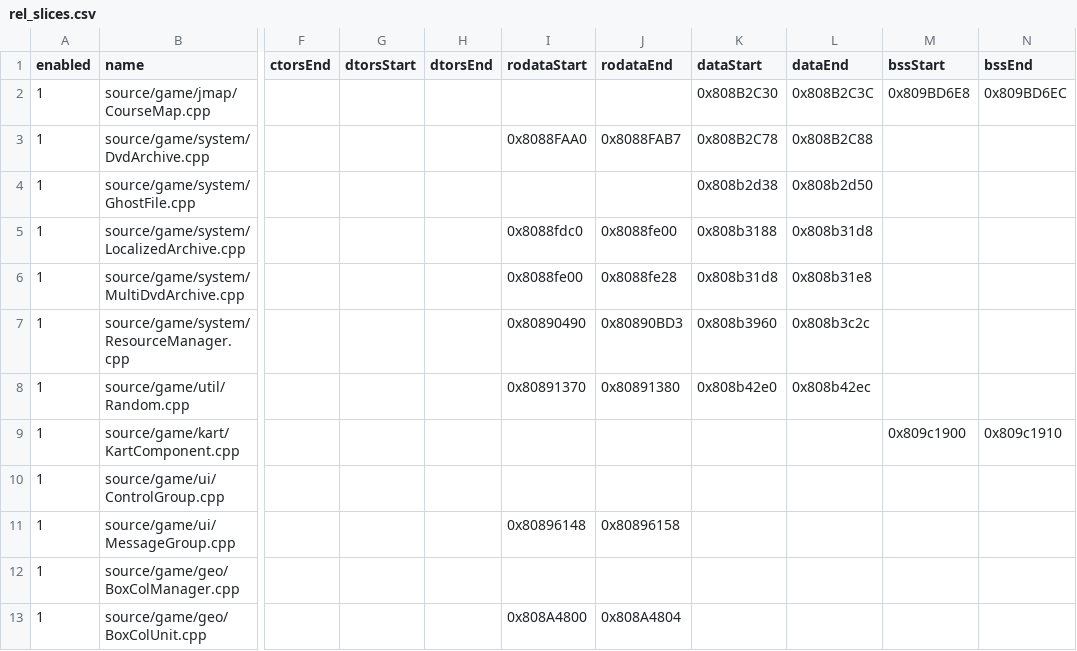
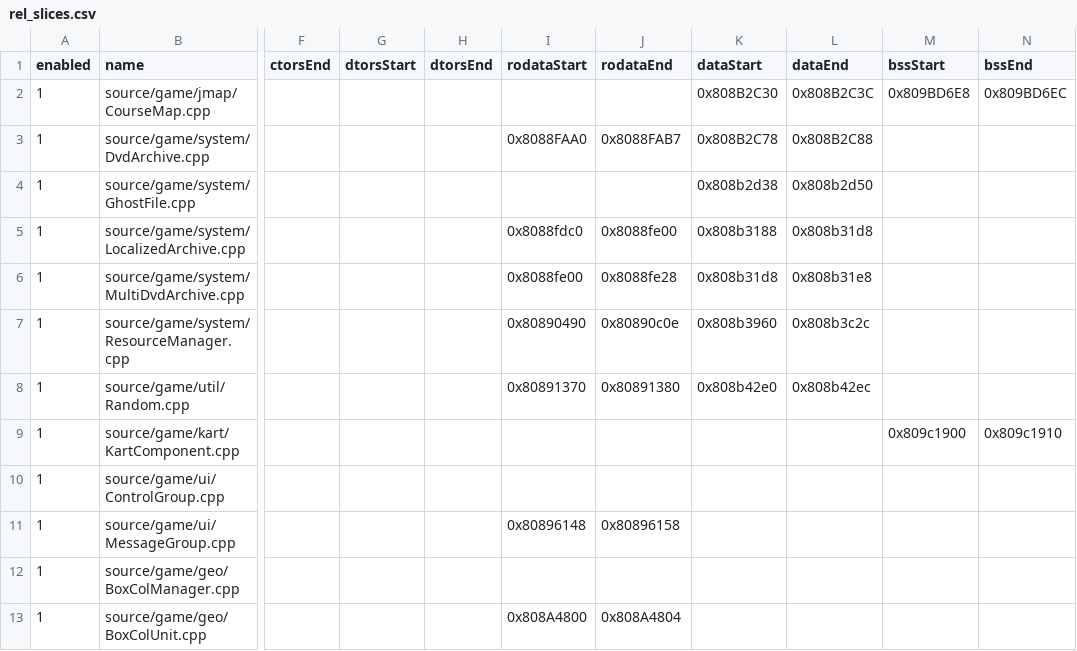
Before and after one commit to riidefi/mkw, a CSV file: pack/rel_slices.csv, drawn as a sheet; only a part is shown, gaps mark what is left out; the diff names each change by its address in the sheet, - before the commit and + after, or states it on an @@ line.

```diff
--- a/pack/rel_slices.csv
+++ b/pack/rel_slices.csv
-J7 (rodataEnd): 0x80890BD3
+J7 (rodataEnd): 0x80890c0e
```
Also changed, not shown: 3 other files.
